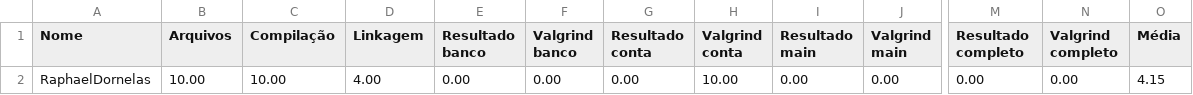
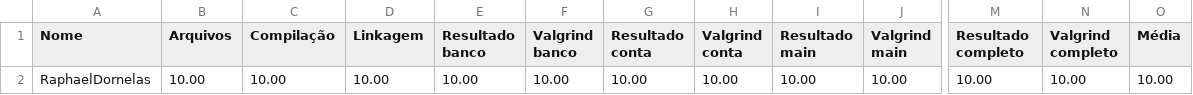
Before and after one commit to raphaelitos/exercicios-gerais, a CSV file: 06_alocacao_dinamica/02_TAD_dinamico/TAD_pont_05/Resultado.csv, drawn as a sheet; only a part is shown, gaps mark what is left out; the diff names each change by its address in the sheet, - before the commit and + after, or states it on an @@ line.

Commit message:
dinamico 5 finalizado

```diff
--- a/06_alocacao_dinamica/02_TAD_dinamico/TAD_pont_05/Resultado.csv
+++ b/06_alocacao_dinamica/02_TAD_dinamico/TAD_pont_05/Resultado.csv
-D2 (Linkagem): 4.00
+D2 (Linkagem): 10.00
-E2 (Resultado banco): 0.00
+E2 (Resultado banco): 10.00
-F2 (Valgrind banco): 0.00
+F2 (Valgrind banco): 10.00
-G2 (Resultado conta): 0.00
+G2 (Resultado conta): 10.00
-I2 (Resultado main): 0.00
+I2 (Resultado main): 10.00
-J2 (Valgrind main): 0.00
+J2 (Valgrind main): 10.00
-M2 (Resultado completo): 0.00
+M2 (Resultado completo): 10.00
-N2 (Valgrind completo): 0.00
+N2 (Valgrind completo): 10.00
-O2 (Média): 4.15
+O2 (Média): 10.00
```
Also changed, not shown: 23 other files.
